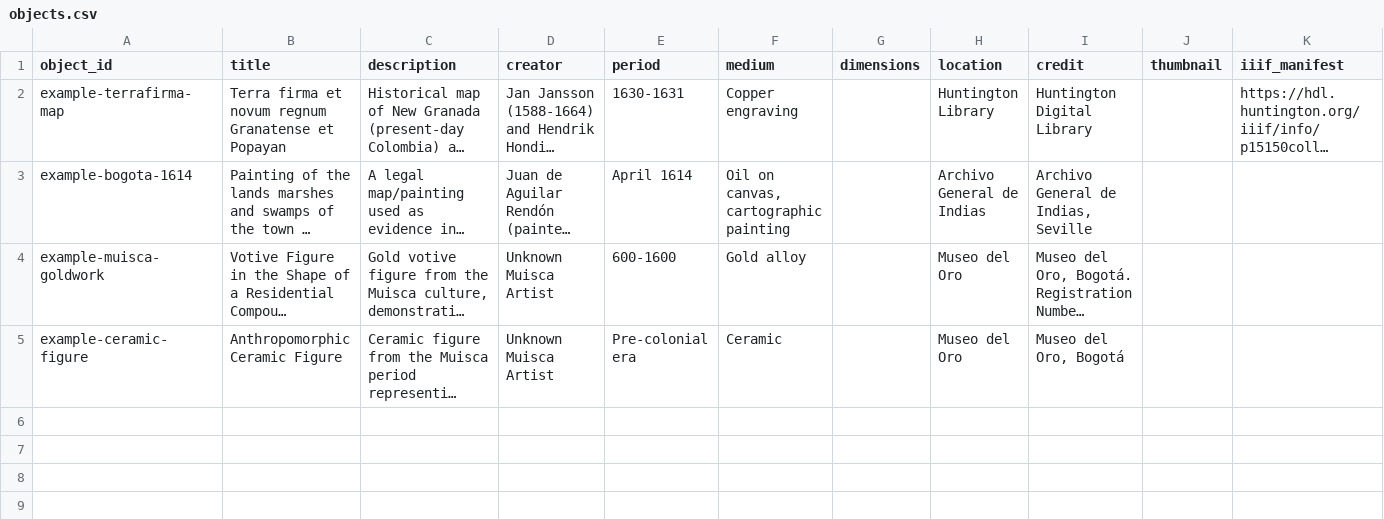
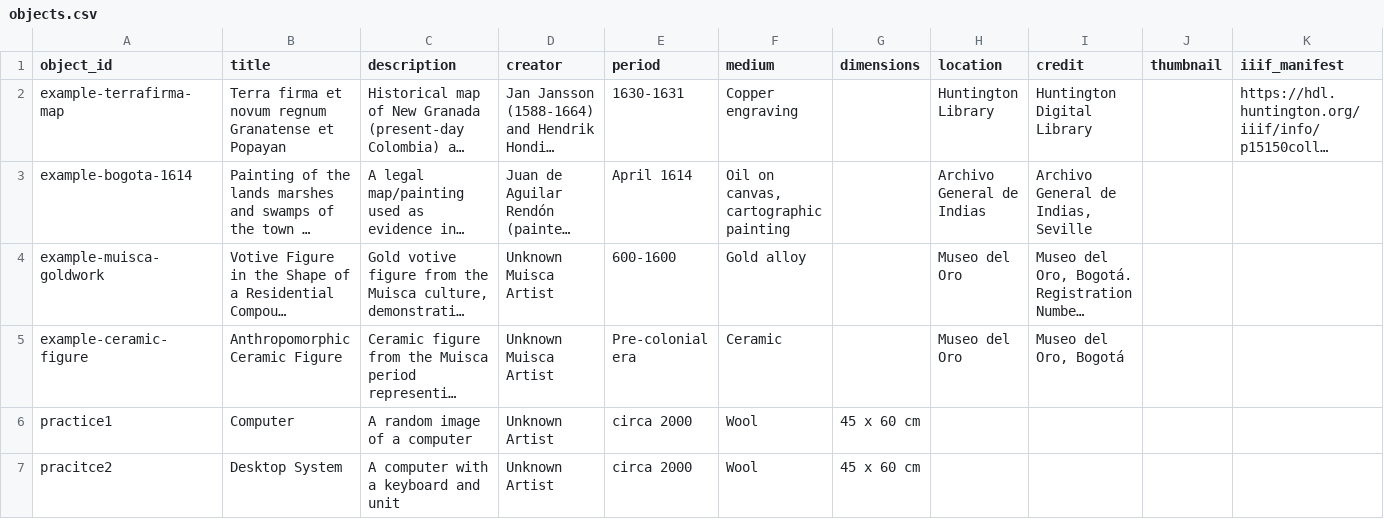
Before and after one commit to sanjanab1/telar-practice, a CSV file: components/structures/objects.csv, drawn as a sheet; long unchanged cells end in …; the diff names each change by its address in the sheet, - before the commit and + after, or states it on an @@ line.

Commit message:
Add practice items to objects.csv
Added new entries for practice items in the objects CSV.

```diff
--- a/components/structures/objects.csv
+++ b/components/structures/objects.csv
+row 6: practice1 | Computer | A random image of a computer | Unknown Artist | circa 2000 | Wool | 45 x 60 cm
+row 7: pracitce2 | Desktop System | A computer with a keyboard and unit | Unknown Artist | circa 2000 | Wool | 45 x 60 cm
```
